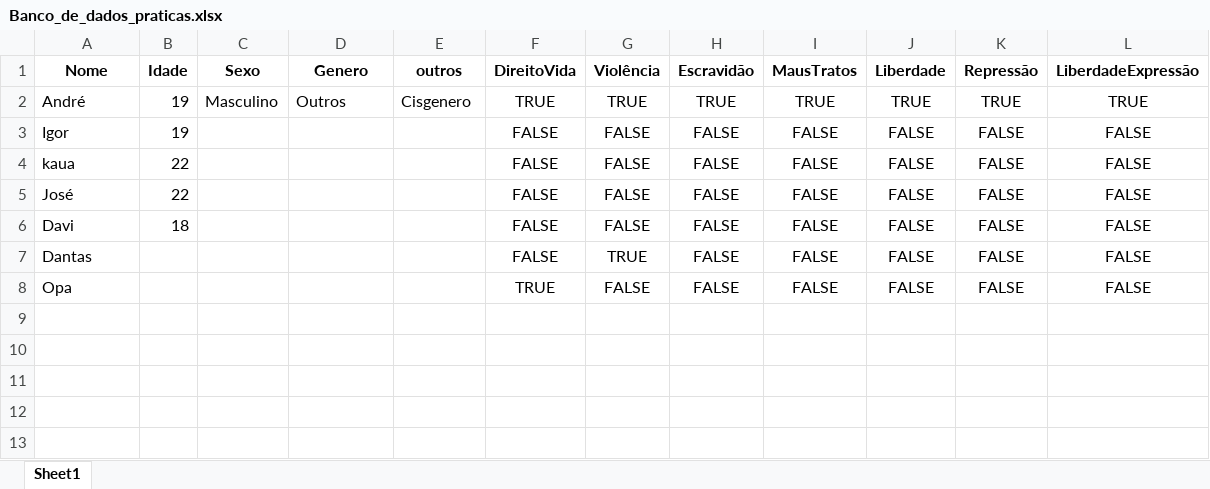
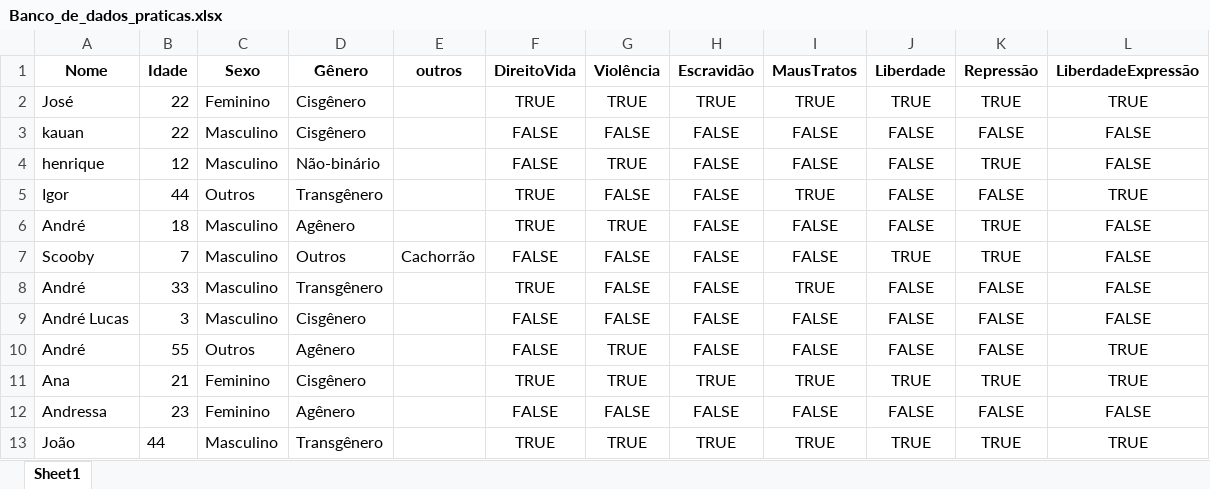
Before and after one commit to Dec0XD/Trabalho_praticas_2, an Excel workbook: Banco_de_dados_praticas.xlsx, sheet Sheet1, drawn as a sheet; values as stored, in another font and other column widths than the file's, no borders; removed rows and columns are numbered as before the commit, all else as after; the diff names each change by its address in the sheet, - before the commit and + after, or states it on an @@ line.

```diff
--- a/Banco_de_dados_praticas.xlsx (sheet Sheet1)
+++ b/Banco_de_dados_praticas.xlsx (sheet Sheet1)
-D1: Genero
+D1: Gênero
-A2 (Nome): André
+A2 (Nome): José
-B2 (Idade): 19
+B2 (Idade): 22
-C2 (Sexo): Masculino
+C2 (Sexo): Feminino
-D2 (Gênero): Outros
+D2 (Gênero): Cisgênero
-E2 (outros): Cisgenero
+E2 (outros): (empty)
-row 3: Igor | 19 |  |  |  | FALSE | FALSE | FALSE | FALSE | FALSE | FALSE | FALSE
-A3 (Nome): kaua
+A3 (Nome): kauan
-C3 (Sexo): (empty)
+C3 (Sexo): Masculino
-D3 (Gênero): (empty)
+D3 (Gênero): Cisgênero
+row 4: henrique | 12 | Masculino | Não-binário |  | FALSE | TRUE | FALSE | FALSE | FALSE | TRUE | FALSE
+row 5: Igor | 44 | Outros | Transgênero |  | TRUE | FALSE | FALSE | TRUE | FALSE | FALSE | TRUE
+row 6: André | 18 | Masculino | Agênero |  | TRUE | TRUE | FALSE | FALSE | FALSE | TRUE | FALSE
+row 7: Scooby | 7 | Masculino | Outros | Cachorrão | FALSE | FALSE | FALSE | FALSE | TRUE | TRUE | FALSE
+row 8: André | 33 | Masculino | Transgênero |  | TRUE | FALSE | FALSE | TRUE | FALSE | FALSE | FALSE
-A9 (Nome): José
+A9 (Nome): André Lucas
-B9 (Idade): 22
+B9 (Idade): 3
-C9 (Sexo): (empty)
+C9 (Sexo): Masculino
-D9 (Gênero): (empty)
+D9 (Gênero): Cisgênero
+row 10: André | 55 | Outros | Agênero |  | FALSE | TRUE | FALSE | FALSE | FALSE | FALSE | TRUE
+row 11: Ana | 21 | Feminino | Cisgênero |  | TRUE | TRUE | TRUE | TRUE | TRUE | TRUE | TRUE
-A12 (Nome): Davi
+A12 (Nome): Andressa
-B12 (Idade): 18
+B12 (Idade): 23
-C12 (Sexo): (empty)
+C12 (Sexo): Feminino
-D12 (Gênero): (empty)
+D12 (Gênero): Agênero
-row 7: Dantas |  |  |  |  | FALSE | TRUE | FALSE | FALSE | FALSE | FALSE | FALSE
-row 8: Opa |  |  |  |  | TRUE | FALSE | FALSE | FALSE | FALSE | FALSE | FALSE
+row 13: João | 44 | Masculino | Transgênero |  | TRUE | TRUE | TRUE | TRUE | TRUE | TRUE | TRUE
```
Also changed, not shown: 13 other files.
